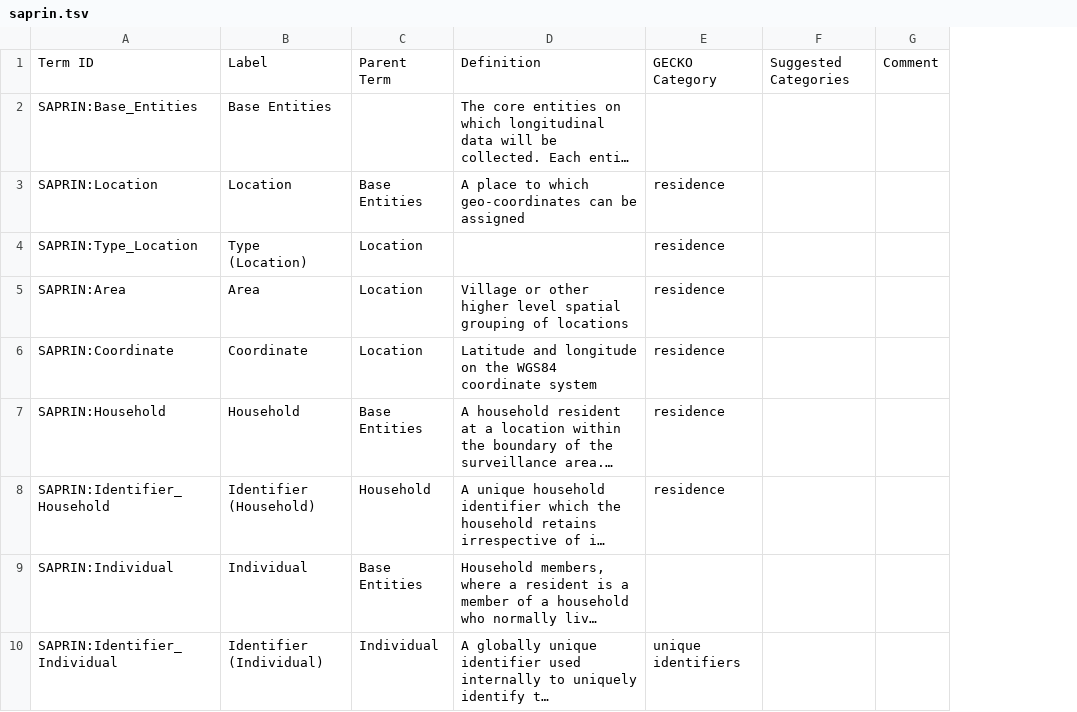
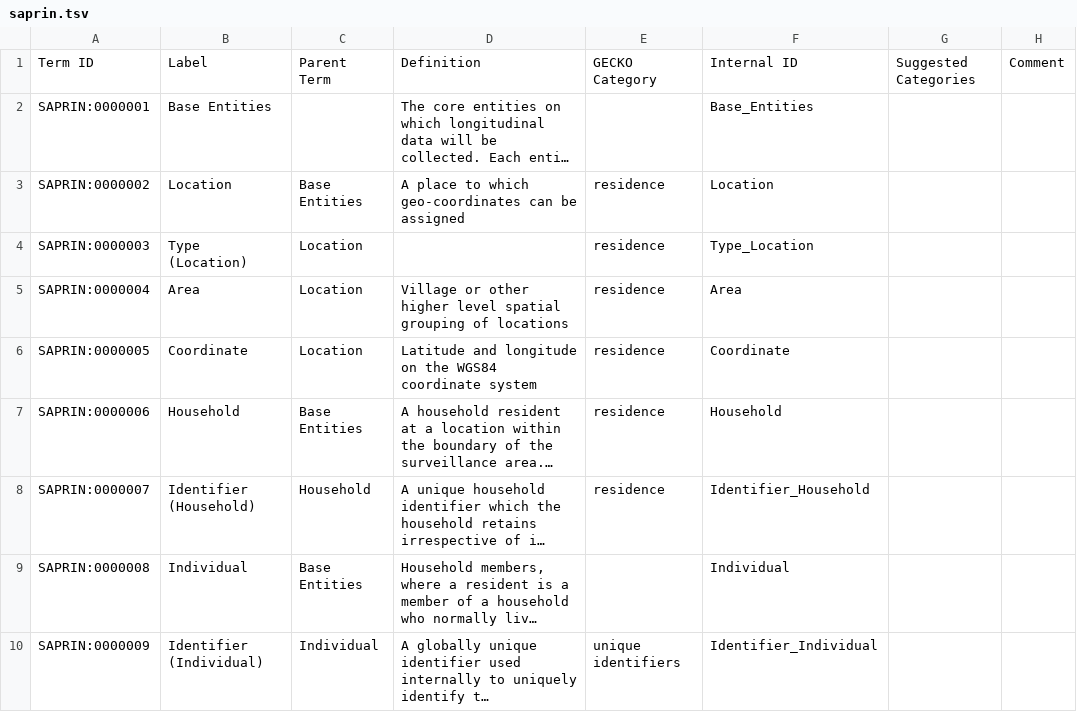
Before and after one commit to IHCC-cohorts/data-harmonization, a TSV file: templates/saprin.tsv, drawn as a sheet; only a part is shown; long unchanged cells end in …; removed rows and columns are numbered as before the commit, all else as after; the diff names each change by its address in the sheet, - before the commit and + after, or states it on an @@ line.

```diff
--- a/templates/saprin.tsv
+++ b/templates/saprin.tsv
-column A, rows 1-10: Term ID | SAPRIN:Base_Entities | SAPRIN:Location | SAPRIN:Type_Location | SAPRIN:Area | SAPRIN:Coordinate | SAPRIN:Household | SAPRIN:Identifier_Household | SAPRIN:Individual | SAPRIN:Identifier_Individual
+column A, rows 1-10: Term ID | SAPRIN:0000001 | SAPRIN:0000002 | SAPRIN:0000003 | SAPRIN:0000004 | SAPRIN:0000005 | SAPRIN:0000006 | SAPRIN:0000007 | SAPRIN:0000008 | SAPRIN:0000009
+column F, rows 1-10: Internal ID | Base_Entities | Location | Type_Location | Area | Coordinate | Household | Identifier_Household | Individual | Identifier_Individual
```
Also changed, not shown: templates/gcs.tsv, templates/maelstrom.tsv, 2 other files.
